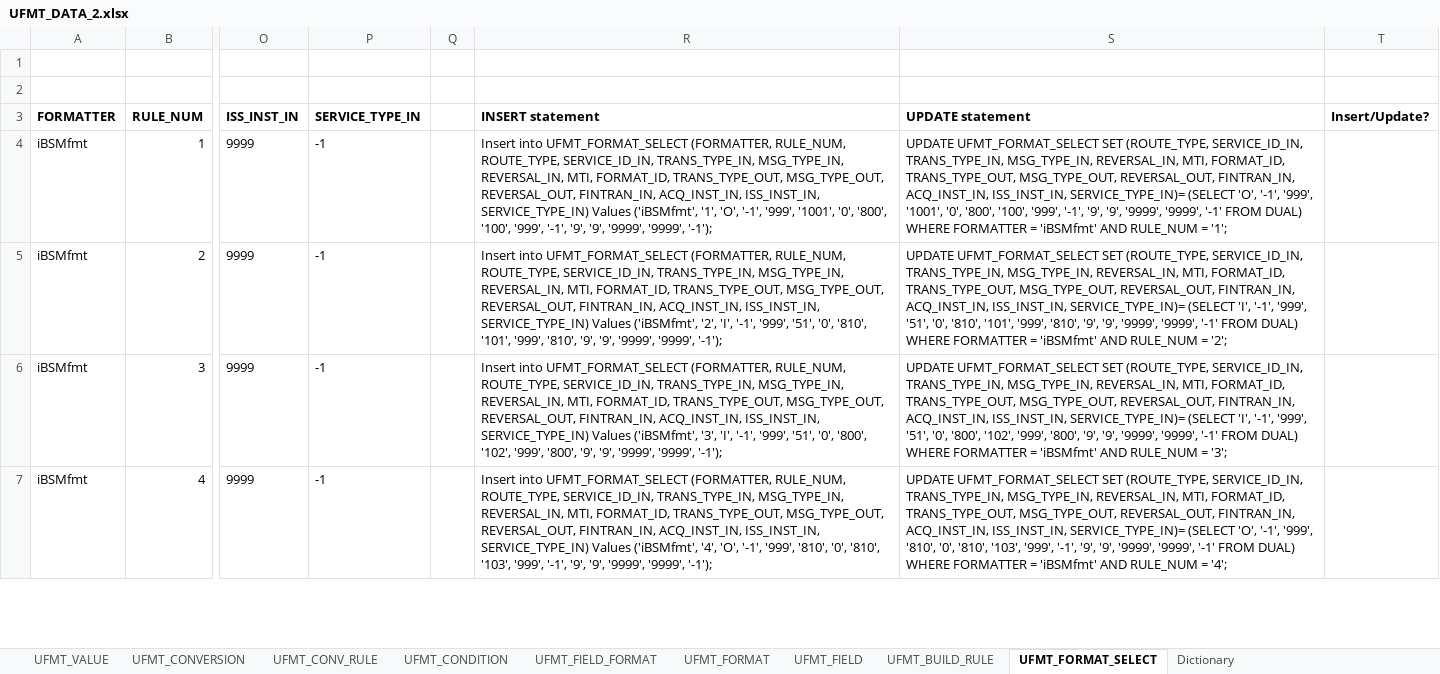
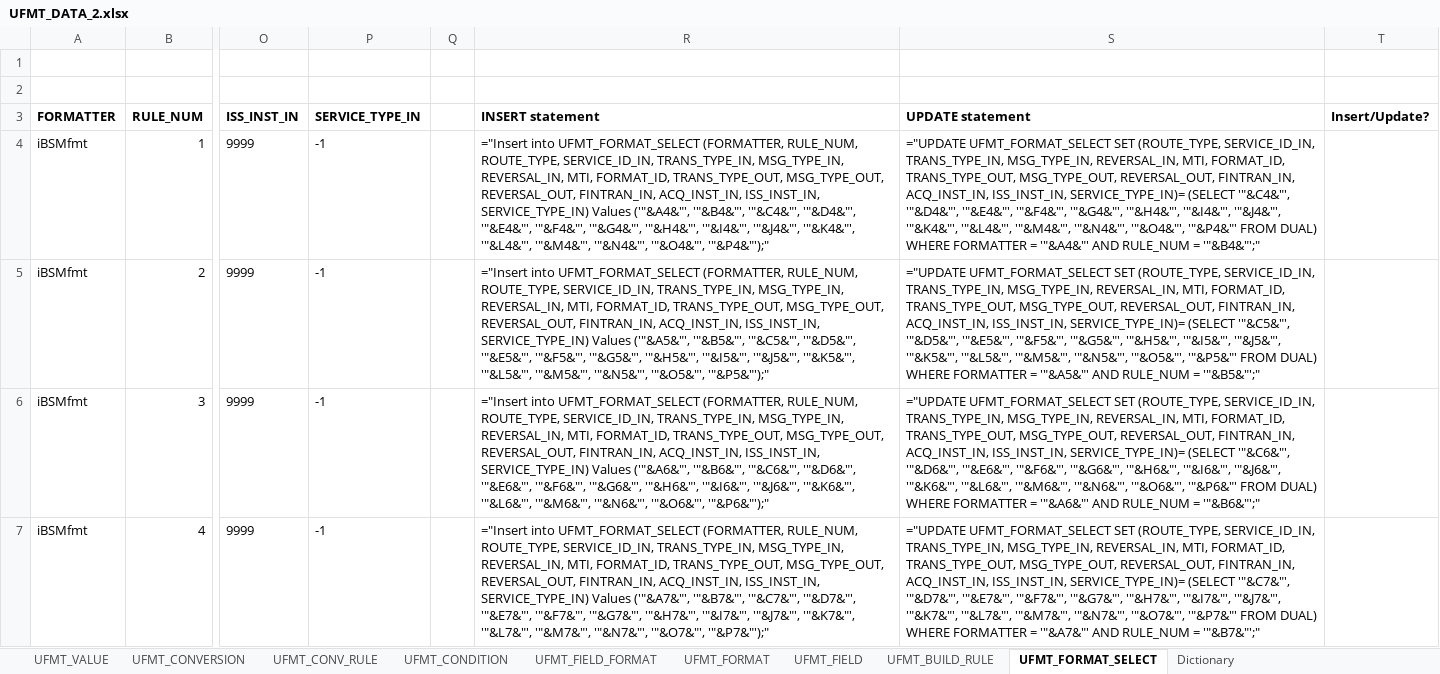
Before and after one commit to maxmiru/UFMT_processor, an Excel workbook: Data/Excel/UFMT_DATA_2.xlsx, sheet UFMT_FORMAT_SELECT, drawn as a sheet; only a part is shown, gaps mark what is left out; values as stored, in another font and other column widths than the file's, no borders; formulas without a stored value are shown as written; the diff covers the shown part only; the diff names each change by its address in the sheet, - before the commit and + after, or states it on an @@ line.

```diff
--- a/Data/Excel/UFMT_DATA_2.xlsx (sheet UFMT_FORMAT_SELECT)
+++ b/Data/Excel/UFMT_DATA_2.xlsx (sheet UFMT_FORMAT_SELECT)
-R4 (INSERT statement): Insert into UFMT_FORMAT_SELECT (FORMATTER, RULE_NUM, ROUTE_TYPE, SERVICE_ID_IN, TRANS_TYPE_IN, MSG_TYPE_IN, REVERSAL_IN, MTI, FORMAT_ID, TRANS_TYPE_OUT, MSG_TYPE_OUT, REVERSAL_OUT, FINTRAN_IN, ACQ_INST_IN, ISS_INST_IN, SERVICE_TYPE_IN) Values ('iBSMfmt', '1', 'O', '-1', '999', '1001', '0', '800', '100', '999', '-1', '9', '9', '9999', '9999', '-1');
+R4 (INSERT statement): ="Insert into UFMT_FORMAT_SELECT (FORMATTER, RULE_NUM, ROUTE_TYPE, SERVICE_ID_IN, TRANS_TYPE_IN, MSG_TYPE_IN, REVERSAL_IN, MTI, FORMAT_ID, TRANS_TYPE_OUT, MSG_TYPE_OUT, REVERSAL_OUT, FINTRAN_IN, ACQ_INST_IN, ISS_INST_IN, SERVICE_TYPE_IN) Values ('"&A4&"', '"&B4&"', '"&C4&"', '"&D4&"', '"&E4&"', '"&F4&"', '"&G4&"', '"&H4&"', '"&I4&"', '"&J4&"', '"&K4&"', '"&L4&"', '"&M4&"', '"&N4&"', '"&O4&"', '"&P4&"');"
-S4 (UPDATE statement): UPDATE UFMT_FORMAT_SELECT SET (ROUTE_TYPE, SERVICE_ID_IN, TRANS_TYPE_IN, MSG_TYPE_IN, REVERSAL_IN, MTI, FORMAT_ID, TRANS_TYPE_OUT, MSG_TYPE_OUT, REVERSAL_OUT, FINTRAN_IN, ACQ_INST_IN, ISS_INST_IN, SERVICE_TYPE_IN)= (SELECT 'O', '-1', '999', '1001', '0', '800', '100', '999', '-1', '9', '9', '9999', '9999', '-1' FROM DUAL) WHERE FORMATTER = 'iBSMfmt' AND RULE_NUM = '1';
+S4 (UPDATE statement): ="UPDATE UFMT_FORMAT_SELECT SET (ROUTE_TYPE, SERVICE_ID_IN, TRANS_TYPE_IN, MSG_TYPE_IN, REVERSAL_IN, MTI, FORMAT_ID, TRANS_TYPE_OUT, MSG_TYPE_OUT, REVERSAL_OUT, FINTRAN_IN, ACQ_INST_IN, ISS_INST_IN, SERVICE_TYPE_IN)= (SELECT '"&C4&"', '"&D4&"', '"&E4&"', '"&F4&"', '"&G4&"', '"&H4&"', '"&I4&"', '"&J4&"', '"&K4&"', '"&L4&"', '"&M4&"', '"&N4&"', '"&O4&"', '"&P4&"' FROM DUAL) WHERE FORMATTER = '"&A4&"' AND RULE_NUM = '"&B4&"';"
-R5 (INSERT statement): Insert into UFMT_FORMAT_SELECT (FORMATTER, RULE_NUM, ROUTE_TYPE, SERVICE_ID_IN, TRANS_TYPE_IN, MSG_TYPE_IN, REVERSAL_IN, MTI, FORMAT_ID, TRANS_TYPE_OUT, MSG_TYPE_OUT, REVERSAL_OUT, FINTRAN_IN, ACQ_INST_IN, ISS_INST_IN, SERVICE_TYPE_IN) Values ('iBSMfmt', '2', 'I', '-1', '999', '51', '0', '810', '101', '999', '810', '9', '9', '9999', '9999', '-1');
+R5 (INSERT statement): ="Insert into UFMT_FORMAT_SELECT (FORMATTER, RULE_NUM, ROUTE_TYPE, SERVICE_ID_IN, TRANS_TYPE_IN, MSG_TYPE_IN, REVERSAL_IN, MTI, FORMAT_ID, TRANS_TYPE_OUT, MSG_TYPE_OUT, REVERSAL_OUT, FINTRAN_IN, ACQ_INST_IN, ISS_INST_IN, SERVICE_TYPE_IN) Values ('"&A5&"', '"&B5&"', '"&C5&"', '"&D5&"', '"&E5&"', '"&F5&"', '"&G5&"', '"&H5&"', '"&I5&"', '"&J5&"', '"&K5&"', '"&L5&"', '"&M5&"', '"&N5&"', '"&O5&"', '"&P5&"');"
-S5 (UPDATE statement): UPDATE UFMT_FORMAT_SELECT SET (ROUTE_TYPE, SERVICE_ID_IN, TRANS_TYPE_IN, MSG_TYPE_IN, REVERSAL_IN, MTI, FORMAT_ID, TRANS_TYPE_OUT, MSG_TYPE_OUT, REVERSAL_OUT, FINTRAN_IN, ACQ_INST_IN, ISS_INST_IN, SERVICE_TYPE_IN)= (SELECT 'I', '-1', '999', '51', '0', '810', '101', '999', '810', '9', '9', '9999', '9999', '-1' FROM DUAL) WHERE FORMATTER = 'iBSMfmt' AND RULE_NUM = '2';
+S5 (UPDATE statement): ="UPDATE UFMT_FORMAT_SELECT SET (ROUTE_TYPE, SERVICE_ID_IN, TRANS_TYPE_IN, MSG_TYPE_IN, REVERSAL_IN, MTI, FORMAT_ID, TRANS_TYPE_OUT, MSG_TYPE_OUT, REVERSAL_OUT, FINTRAN_IN, ACQ_INST_IN, ISS_INST_IN, SERVICE_TYPE_IN)= (SELECT '"&C5&"', '"&D5&"', '"&E5&"', '"&F5&"', '"&G5&"', '"&H5&"', '"&I5&"', '"&J5&"', '"&K5&"', '"&L5&"', '"&M5&"', '"&N5&"', '"&O5&"', '"&P5&"' FROM DUAL) WHERE FORMATTER = '"&A5&"' AND RULE_NUM = '"&B5&"';"
-R6 (INSERT statement): Insert into UFMT_FORMAT_SELECT (FORMATTER, RULE_NUM, ROUTE_TYPE, SERVICE_ID_IN, TRANS_TYPE_IN, MSG_TYPE_IN, REVERSAL_IN, MTI, FORMAT_ID, TRANS_TYPE_OUT, MSG_TYPE_OUT, REVERSAL_OUT, FINTRAN_IN, ACQ_INST_IN, ISS_INST_IN, SERVICE_TYPE_IN) Values ('iBSMfmt', '3', 'I', '-1', '999', '51', '0', '800', '102', '999', '800', '9', '9', '9999', '9999', '-1');
+R6 (INSERT statement): ="Insert into UFMT_FORMAT_SELECT (FORMATTER, RULE_NUM, ROUTE_TYPE, SERVICE_ID_IN, TRANS_TYPE_IN, MSG_TYPE_IN, REVERSAL_IN, MTI, FORMAT_ID, TRANS_TYPE_OUT, MSG_TYPE_OUT, REVERSAL_OUT, FINTRAN_IN, ACQ_INST_IN, ISS_INST_IN, SERVICE_TYPE_IN) Values ('"&A6&"', '"&B6&"', '"&C6&"', '"&D6&"', '"&E6&"', '"&F6&"', '"&G6&"', '"&H6&"', '"&I6&"', '"&J6&"', '"&K6&"', '"&L6&"', '"&M6&"', '"&N6&"', '"&O6&"', '"&P6&"');"
-S6 (UPDATE statement): UPDATE UFMT_FORMAT_SELECT SET (ROUTE_TYPE, SERVICE_ID_IN, TRANS_TYPE_IN, MSG_TYPE_IN, REVERSAL_IN, MTI, FORMAT_ID, TRANS_TYPE_OUT, MSG_TYPE_OUT, REVERSAL_OUT, FINTRAN_IN, ACQ_INST_IN, ISS_INST_IN, SERVICE_TYPE_IN)= (SELECT 'I', '-1', '999', '51', '0', '800', '102', '999', '800', '9', '9', '9999', '9999', '-1' FROM DUAL) WHERE FORMATTER = 'iBSMfmt' AND RULE_NUM = '3';
+S6 (UPDATE statement): ="UPDATE UFMT_FORMAT_SELECT SET (ROUTE_TYPE, SERVICE_ID_IN, TRANS_TYPE_IN, MSG_TYPE_IN, REVERSAL_IN, MTI, FORMAT_ID, TRANS_TYPE_OUT, MSG_TYPE_OUT, REVERSAL_OUT, FINTRAN_IN, ACQ_INST_IN, ISS_INST_IN, SERVICE_TYPE_IN)= (SELECT '"&C6&"', '"&D6&"', '"&E6&"', '"&F6&"', '"&G6&"', '"&H6&"', '"&I6&"', '"&J6&"', '"&K6&"', '"&L6&"', '"&M6&"', '"&N6&"', '"&O6&"', '"&P6&"' FROM DUAL) WHERE FORMATTER = '"&A6&"' AND RULE_NUM = '"&B6&"';"
-R7 (INSERT statement): Insert into UFMT_FORMAT_SELECT (FORMATTER, RULE_NUM, ROUTE_TYPE, SERVICE_ID_IN, TRANS_TYPE_IN, MSG_TYPE_IN, REVERSAL_IN, MTI, FORMAT_ID, TRANS_TYPE_OUT, MSG_TYPE_OUT, REVERSAL_OUT, FINTRAN_IN, ACQ_INST_IN, ISS_INST_IN, SERVICE_TYPE_IN) Values ('iBSMfmt', '4', 'O', '-1', '999', '810', '0', '810', '103', '999', '-1', '9', '9', '9999', '9999', '-1');
+R7 (INSERT statement): ="Insert into UFMT_FORMAT_SELECT (FORMATTER, RULE_NUM, ROUTE_TYPE, SERVICE_ID_IN, TRANS_TYPE_IN, MSG_TYPE_IN, REVERSAL_IN, MTI, FORMAT_ID, TRANS_TYPE_OUT, MSG_TYPE_OUT, REVERSAL_OUT, FINTRAN_IN, ACQ_INST_IN, ISS_INST_IN, SERVICE_TYPE_IN) Values ('"&A7&"', '"&B7&"', '"&C7&"', '"&D7&"', '"&E7&"', '"&F7&"', '"&G7&"', '"&H7&"', '"&I7&"', '"&J7&"', '"&K7&"', '"&L7&"', '"&M7&"', '"&N7&"', '"&O7&"', '"&P7&"');"
-S7 (UPDATE statement): UPDATE UFMT_FORMAT_SELECT SET (ROUTE_TYPE, SERVICE_ID_IN, TRANS_TYPE_IN, MSG_TYPE_IN, REVERSAL_IN, MTI, FORMAT_ID, TRANS_TYPE_OUT, MSG_TYPE_OUT, REVERSAL_OUT, FINTRAN_IN, ACQ_INST_IN, ISS_INST_IN, SERVICE_TYPE_IN)= (SELECT 'O', '-1', '999', '810', '0', '810', '103', '999', '-1', '9', '9', '9999', '9999', '-1' FROM DUAL) WHERE FORMATTER = 'iBSMfmt' AND RULE_NUM = '4';
+S7 (UPDATE statement): ="UPDATE UFMT_FORMAT_SELECT SET (ROUTE_TYPE, SERVICE_ID_IN, TRANS_TYPE_IN, MSG_TYPE_IN, REVERSAL_IN, MTI, FORMAT_ID, TRANS_TYPE_OUT, MSG_TYPE_OUT, REVERSAL_OUT, FINTRAN_IN, ACQ_INST_IN, ISS_INST_IN, SERVICE_TYPE_IN)= (SELECT '"&C7&"', '"&D7&"', '"&E7&"', '"&F7&"', '"&G7&"', '"&H7&"', '"&I7&"', '"&J7&"', '"&K7&"', '"&L7&"', '"&M7&"', '"&N7&"', '"&O7&"', '"&P7&"' FROM DUAL) WHERE FORMATTER = '"&A7&"' AND RULE_NUM = '"&B7&"';"
```
Also changed, not shown: 66 edited cells elsewhere in this sheet, sheet UFMT_CONV_RULE, sheet UFMT_BUILD_RULE, sheet UFMT_VALUE, sheet UFMT_FIELD, sheet UFMT_CONVERSION, sheet UFMT_FIELD_FORMAT, 2 more sheets.
